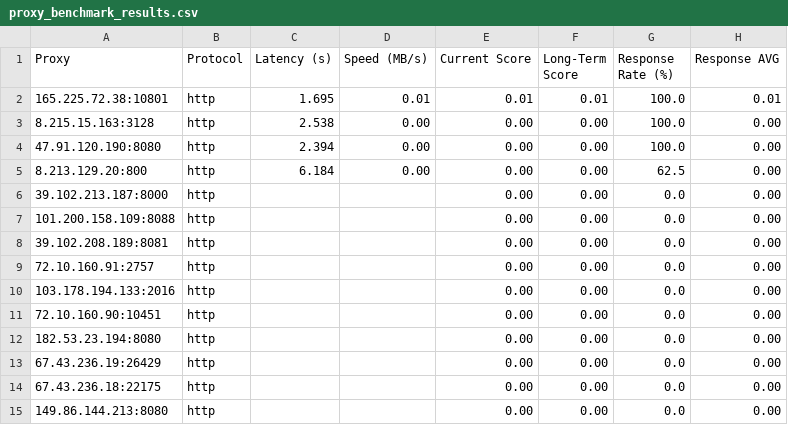
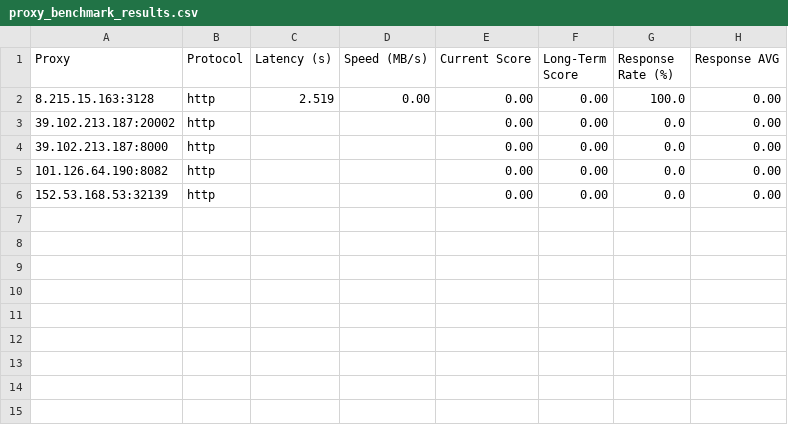
Before and after one commit to rriordan/Proxy-Master, a CSV file: Output/proxy_benchmark_results.csv, drawn as a sheet.

```diff
--- a/Output/proxy_benchmark_results.csv
+++ b/Output/proxy_benchmark_results.csv
@@ -1,15 +1,6 @@
 Proxy,Protocol,Latency (s),Speed (MB/s),Current Score,Long-Term Score,Response Rate (%),Response AVG
-165.225.72.38:10801,http,1.695,0.01,0.01,0.01,100.0,0.01
-8.215.15.163:3128,http,2.538,0.00,0.00,0.00,100.0,0.00
-47.91.120.190:8080,http,2.394,0.00,0.00,0.00,100.0,0.00
-8.213.129.20:800,http,6.184,0.00,0.00,0.00,62.5,0.00
+8.215.15.163:3128,http,2.519,0.00,0.00,0.00,100.0,0.00
+39.102.213.187:20002,http,,,0.00,0.00,0.0,0.00
 39.102.213.187:8000,http,,,0.00,0.00,0.0,0.00
-101.200.158.109:8088,http,,,0.00,0.00,0.0,0.00
-39.102.208.189:8081,http,,,0.00,0.00,0.0,0.00
-72.10.160.91:2757,http,,,0.00,0.00,0.0,0.00
-103.178.194.133:2016,http,,,0.00,0.00,0.0,0.00
-72.10.160.90:10451,http,,,0.00,0.00,0.0,0.00
-182.53.23.194:8080,http,,,0.00,0.00,0.0,0.00
-67.43.236.19:26429,http,,,0.00,0.00,0.0,0.00
-67.43.236.18:22175,http,,,0.00,0.00,0.0,0.00
-149.86.144.213:8080,http,,,0.00,0.00,0.0,0.00
+101.126.64.190:8082,http,,,0.00,0.00,0.0,0.00
+152.53.168.53:32139,http,,,0.00,0.00,0.0,0.00
```
Also changed, not shown: Output/proxy_history.csv, 3 other files.
